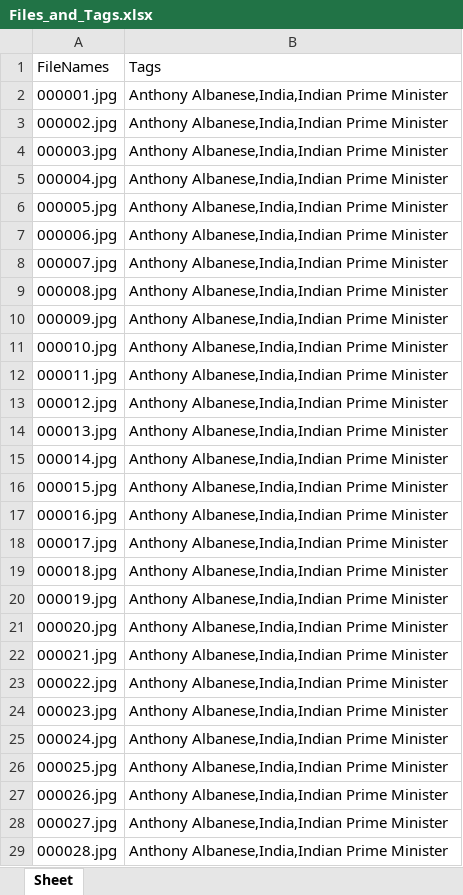
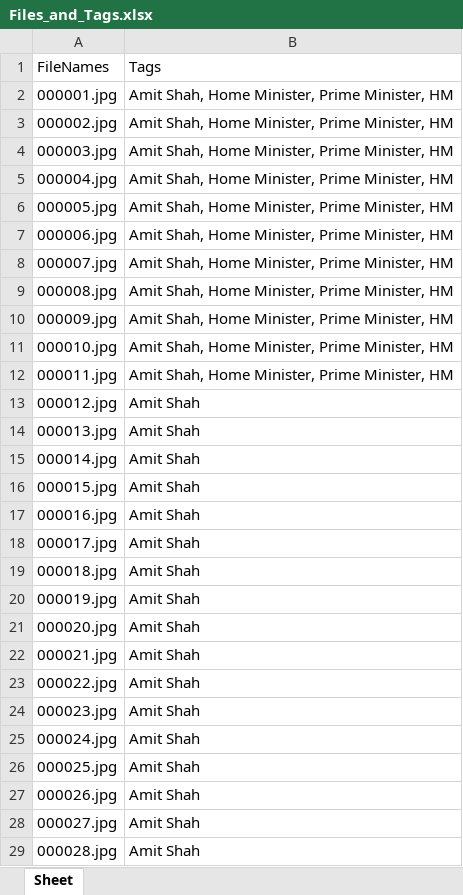
Before and after one commit to RoyalMamba/DamnIT, an Excel workbook: Files_and_Tags.xlsx, sheet Sheet, drawn as a sheet; only a part is shown; values as stored, in another font and other column widths than the file's, no borders; the diff covers the shown part only; the diff names each change by its address in the sheet, - before the commit and + after, or states it on an @@ line.

```diff
--- a/Files_and_Tags.xlsx (sheet Sheet)
+++ b/Files_and_Tags.xlsx (sheet Sheet)
-B2:B12: Anthony Albanese,India,Indian Prime Minister
+B2:B12: Amit Shah, Home Minister, Prime Minister, HM
-B13:B29: Anthony Albanese,India,Indian Prime Minister
+B13:B29: Amit Shah
```
Also changed, not shown: 67 added rows and 16 edited cells elsewhere in this sheet, 4 other files.
